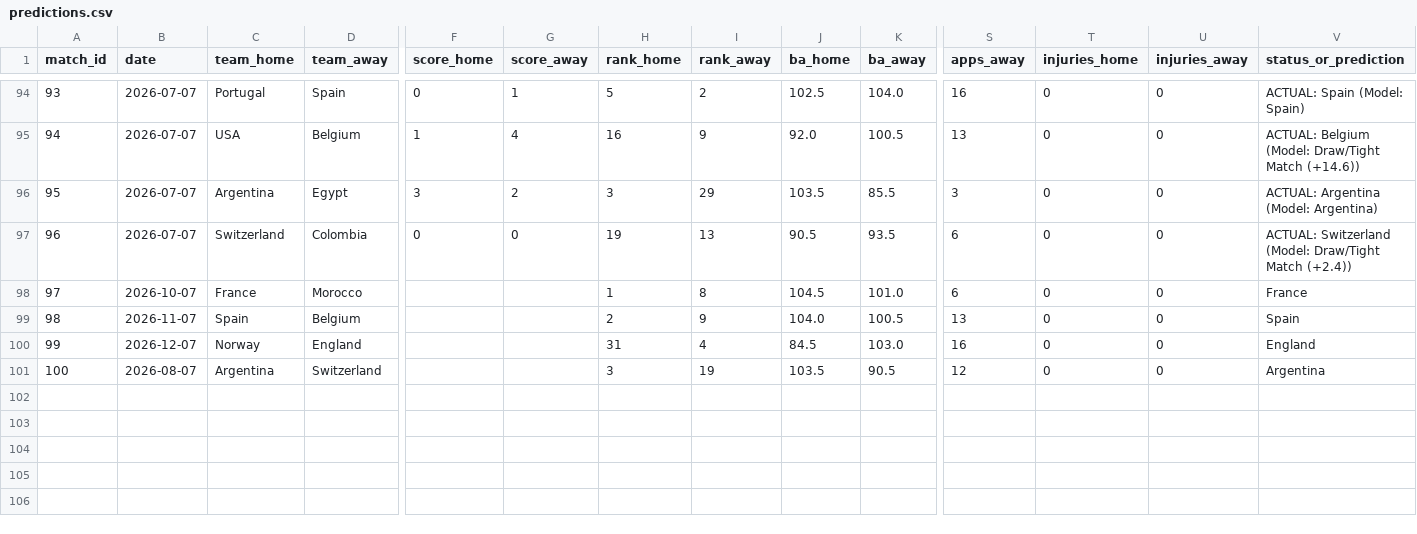
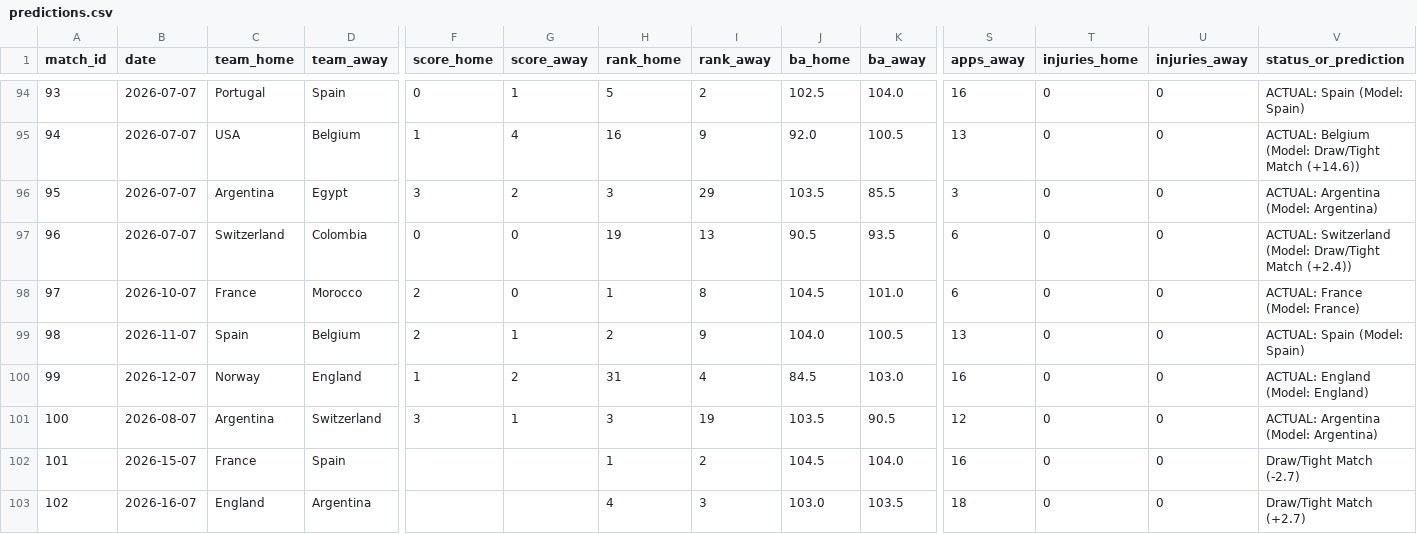
Before and after one commit to n-pham/analysis-fwc-2026, a CSV file: data/predictions.csv, drawn as a sheet; only a part is shown, gaps mark what is left out; rows hold the shown columns only; the diff names each change by its address in the sheet, - before the commit and + after, or states it on an @@ line.

```diff
--- a/data/predictions.csv
+++ b/data/predictions.csv
-F98:F99 (score_home): (empty)
+F98:F99 (score_home): 2
-G98 (score_away): (empty)
+G98 (score_away): 0
-V98 (status_or_prediction): France
+V98 (status_or_prediction): ACTUAL: France (Model: France)
-G99 (score_away): (empty)
+G99 (score_away): 1
-V99 (status_or_prediction): Spain
+V99 (status_or_prediction): ACTUAL: Spain (Model: Spain)
-F100 (score_home): (empty)
+F100 (score_home): 1
-G100 (score_away): (empty)
+G100 (score_away): 2
-V100 (status_or_prediction): England
+V100 (status_or_prediction): ACTUAL: England (Model: England)
-F101 (score_home): (empty)
+F101 (score_home): 3
-G101 (score_away): (empty)
+G101 (score_away): 1
-V101 (status_or_prediction): Argentina
+V101 (status_or_prediction): ACTUAL: Argentina (Model: Argentina)
+row 102: 101 | 2026-15-07 | France | Spain |  |  | 1 | 2 | 104.5 | 104.0 | 16 | 0 | 0 | Draw/Tight Match (-2.7)
+row 103: 102 | 2026-16-07 | England | Argentina |  |  | 4 | 3 | 103.0 | 103.5 | 18 | 0 | 0 | Draw/Tight Match (+2.7)
```
Also changed, not shown: data/matches.csv.
